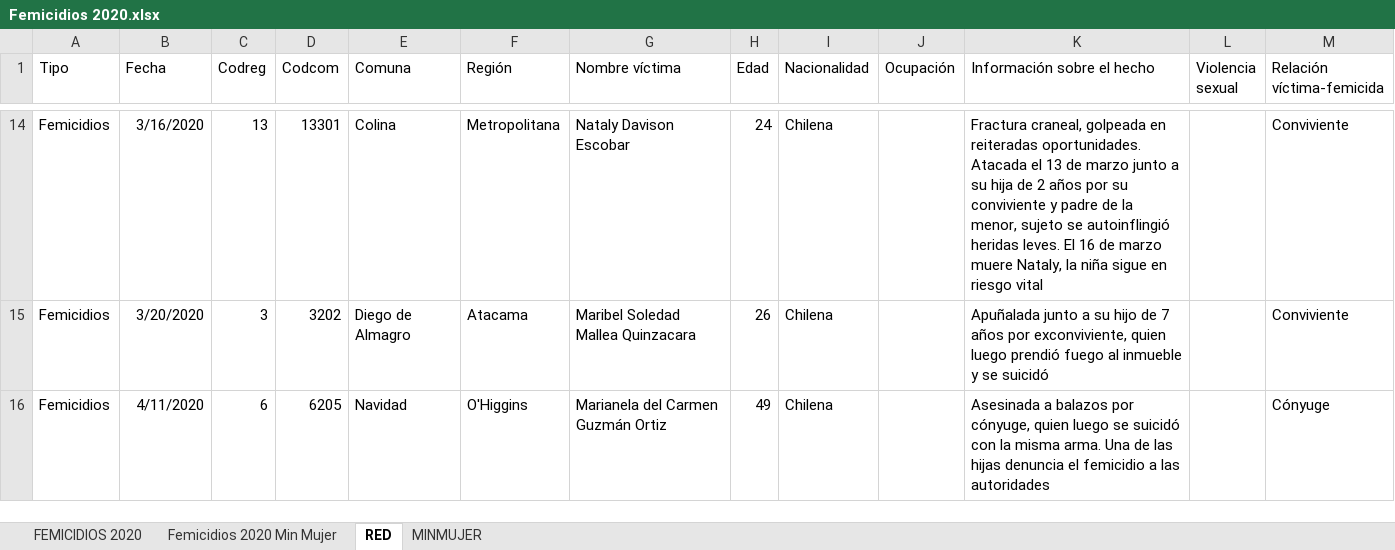
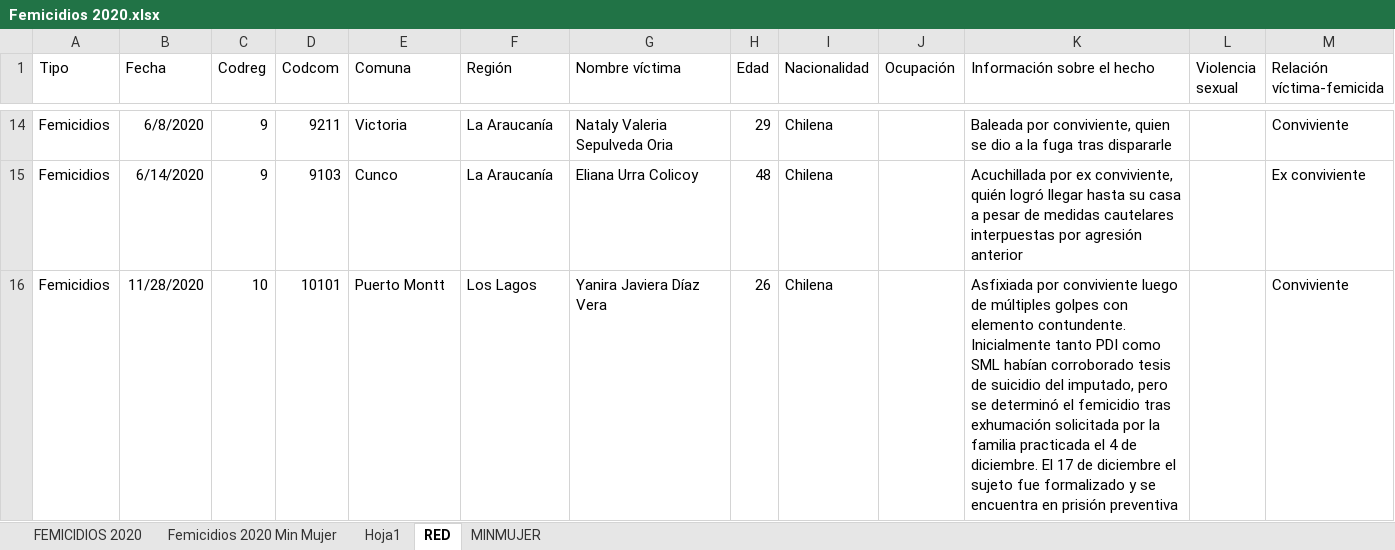
Before and after one commit to Sud-Austral/DATA-RIESGOS, an Excel workbook: Femicidios 2020.xlsx, sheet RED, drawn as a sheet; only a part is shown, gaps mark what is left out; values as stored, in another font and other column widths than the file's, no borders; the diff covers the shown part only; the diff names each change by its address in the sheet, - before the commit and + after, or states it on an @@ line.

Commit message:
Update Femicidios 2020.xlsx

```diff
--- a/Femicidios 2020.xlsx (sheet RED)
+++ b/Femicidios 2020.xlsx (sheet RED)
+sheet tab: Hoja1
-B14 (Fecha): 3/16/2020
+B14 (Fecha): 6/8/2020
-C14 (Codreg): 13
+C14 (Codreg): 9
-D14 (Codcom): 13301
+D14 (Codcom): 9211
-E14 (Comuna): Colina
+E14 (Comuna): Victoria
-F14 (Región): Metropolitana
+F14 (Región): La Araucanía
-G14 (Nombre víctima): Nataly Davison Escobar
+G14 (Nombre víctima): Nataly Valeria Sepulveda Oria
-H14 (Edad): 24
+H14 (Edad): 29
-K14 (Información sobre el hecho): Fractura craneal, golpeada en reiteradas oportunidades. Atacada el 13 de marzo junto a su hija de 2 años por su conviviente y padre de la menor, sujeto se autoinflingió heridas leves. El 16 de marzo muere Nataly, la niña sigue en riesgo vital
+K14 (Información sobre el hecho): Baleada por conviviente, quien se dio a la fuga tras dispararle
-B15 (Fecha): 3/20/2020
+B15 (Fecha): 6/14/2020
-C15 (Codreg): 3
+C15 (Codreg): 9
-D15 (Codcom): 3202
+D15 (Codcom): 9103
-E15 (Comuna): Diego de Almagro
+E15 (Comuna): Cunco
-F15 (Región): Atacama
+F15 (Región): La Araucanía
-G15 (Nombre víctima): Maribel Soledad Mallea Quinzacara
+G15 (Nombre víctima): Eliana Urra Colicoy
-H15 (Edad): 26
+H15 (Edad): 48
-K15 (Información sobre el hecho): Apuñalada junto a su hijo de 7 años por exconviviente, quien luego prendió fuego al inmueble y se suicidó
+K15 (Información sobre el hecho): Acuchillada por ex conviviente, quién logró llegar hasta su casa a pesar de medidas cautelares interpuestas por agresión anterior
-M15 (Relación víctima-femicida): Conviviente
+M15 (Relación víctima-femicida): Ex conviviente
-B16 (Fecha): 4/11/2020
+B16 (Fecha): 11/28/2020
-C16 (Codreg): 6
+C16 (Codreg): 10
-D16 (Codcom): 6205
+D16 (Codcom): 10101
-E16 (Comuna): Navidad
+E16 (Comuna): Puerto Montt
-F16 (Región): O'Higgins
+F16 (Región): Los Lagos
-G16 (Nombre víctima): Marianela del Carmen Guzmán Ortiz
+G16 (Nombre víctima): Yanira Javiera Díaz Vera
-H16 (Edad): 49
+H16 (Edad): 26
-K16 (Información sobre el hecho): Asesinada a balazos por cónyuge, quien luego se suicidó con la misma arma. Una de las hijas denuncia el femicidio a las autoridades
+K16 (Información sobre el hecho): Asfixiada por conviviente luego de múltiples golpes con elemento contundente. Inicialmente tanto PDI como SML habían corroborado tesis de suicidio del imputado, pero se determinó el femicidio tras exhumación solicitada por la familia practicada el 4 de diciembre. El 17 de diciembre el sujeto fue formalizado y se encuentra en prisión preventiva
-M16 (Relación víctima-femicida): Cónyuge
+M16 (Relación víctima-femicida): Conviviente
```
Also changed, not shown: 622 edited cells elsewhere in this sheet.
